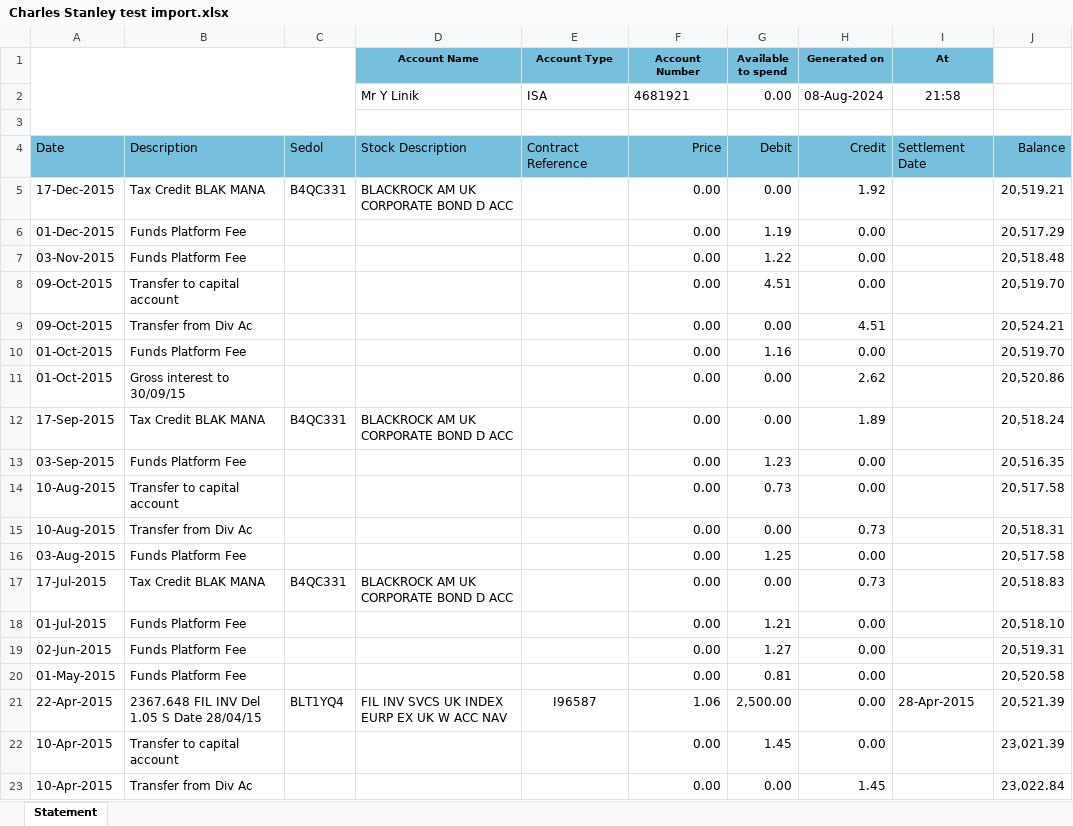
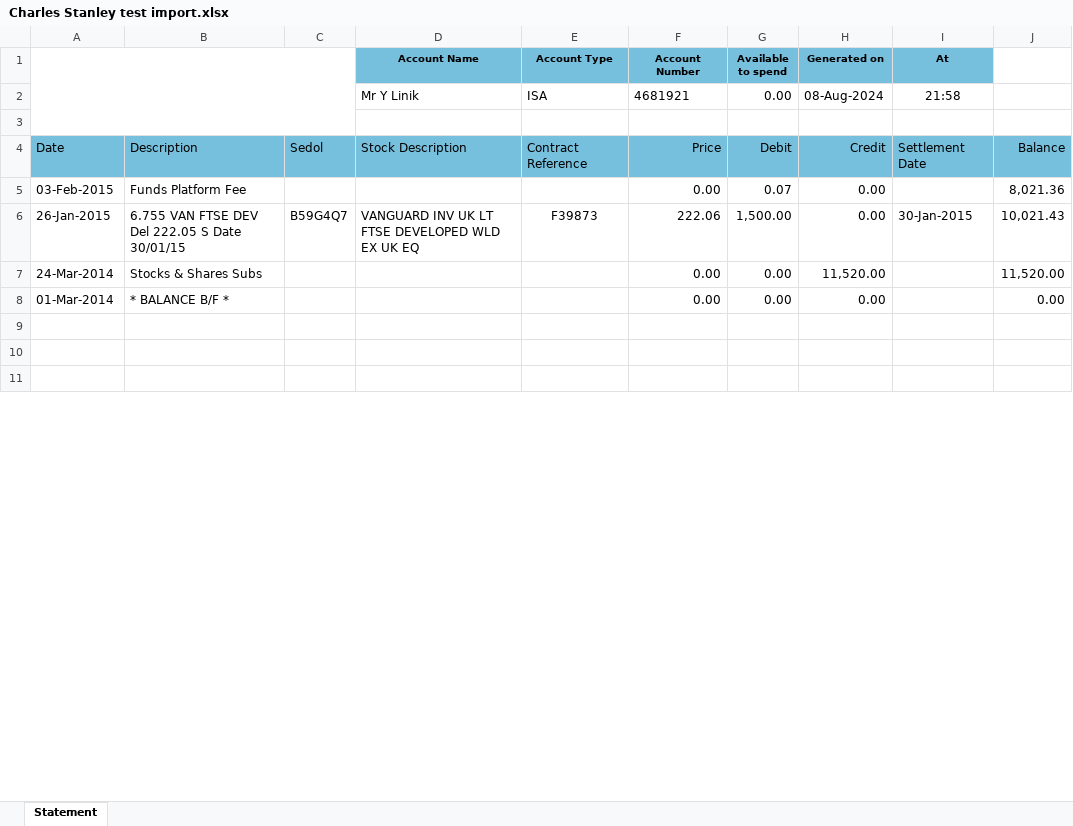
Before and after one commit to lym-afla/Portfolio-management, an Excel workbook: Data/Charles Stanley test import.xlsx, sheet Statement, drawn as a sheet; only a part is shown; the shorter side is filled out with more unchanged rows; values as stored, in another font and other column widths than the file's, no borders; charts and pictures not drawn; the diff covers the shown part only; the diff names each change by its address in the sheet, - before the commit and + after, or states it on an @@ line.

Commit message:
Working on Websocket for importing transactions

```diff
--- a/Data/Charles Stanley test import.xlsx (sheet Statement)
+++ b/Data/Charles Stanley test import.xlsx (sheet Statement)
-row 5: 17-Dec-2015 | Tax Credit BLAK MANA | B4QC331 | BLACKROCK AM UK CORPORATE BOND D ACC |  | 0.00 | 0.00 | 1.92 |  | 20,519.21
-row 6: 01-Dec-2015 | Funds Platform Fee |  |  |  | 0.00 | 1.19 | 0.00 |  | 20,517.29
-row 7: 03-Nov-2015 | Funds Platform Fee |  |  |  | 0.00 | 1.22 | 0.00 |  | 20,518.48
-row 8: 09-Oct-2015 | Transfer to capital account |  |  |  | 0.00 | 4.51 | 0.00 |  | 20,519.70
-row 9: 09-Oct-2015 | Transfer from Div Ac |  |  |  | 0.00 | 0.00 | 4.51 |  | 20,524.21
-row 10: 01-Oct-2015 | Funds Platform Fee |  |  |  | 0.00 | 1.16 | 0.00 |  | 20,519.70
-row 11: 01-Oct-2015 | Gross interest to 30/09/15 |  |  |  | 0.00 | 0.00 | 2.62 |  | 20,520.86
-row 12: 17-Sep-2015 | Tax Credit BLAK MANA | B4QC331 | BLACKROCK AM UK CORPORATE BOND D ACC |  | 0.00 | 0.00 | 1.89 |  | 20,518.24
-row 13: 03-Sep-2015 | Funds Platform Fee |  |  |  | 0.00 | 1.23 | 0.00 |  | 20,516.35
-row 14: 10-Aug-2015 | Transfer to capital account |  |  |  | 0.00 | 0.73 | 0.00 |  | 20,517.58
-row 15: 10-Aug-2015 | Transfer from Div Ac |  |  |  | 0.00 | 0.00 | 0.73 |  | 20,518.31
-row 16: 03-Aug-2015 | Funds Platform Fee |  |  |  | 0.00 | 1.25 | 0.00 |  | 20,517.58
-row 17: 17-Jul-2015 | Tax Credit BLAK MANA | B4QC331 | BLACKROCK AM UK CORPORATE BOND D ACC |  | 0.00 | 0.00 | 0.73 |  | 20,518.83
-row 18: 01-Jul-2015 | Funds Platform Fee |  |  |  | 0.00 | 1.21 | 0.00 |  | 20,518.10
-row 19: 02-Jun-2015 | Funds Platform Fee |  |  |  | 0.00 | 1.27 | 0.00 |  | 20,519.31
-row 20: 01-May-2015 | Funds Platform Fee |  |  |  | 0.00 | 0.81 | 0.00 |  | 20,520.58
-row 21: 22-Apr-2015 | 2367.648 FIL INV Del 1.05 S Date 28/04/15 | BLT1YQ4 | FIL INV SVCS UK INDEX EURP EX UK W ACC NAV | I96587 | 1.06 | 2,500.00 | 0.00 | 28-Apr-2015 | 20,521.39
-row 22: 10-Apr-2015 | Transfer to capital account |  |  |  | 0.00 | 1.45 | 0.00 |  | 23,021.39
-row 23: 10-Apr-2015 | Transfer from Div Ac |  |  |  | 0.00 | 0.00 | 1.45 |  | 23,022.84
```
Also changed, not shown: 17 removed rows elsewhere in this sheet, 26 other files.
